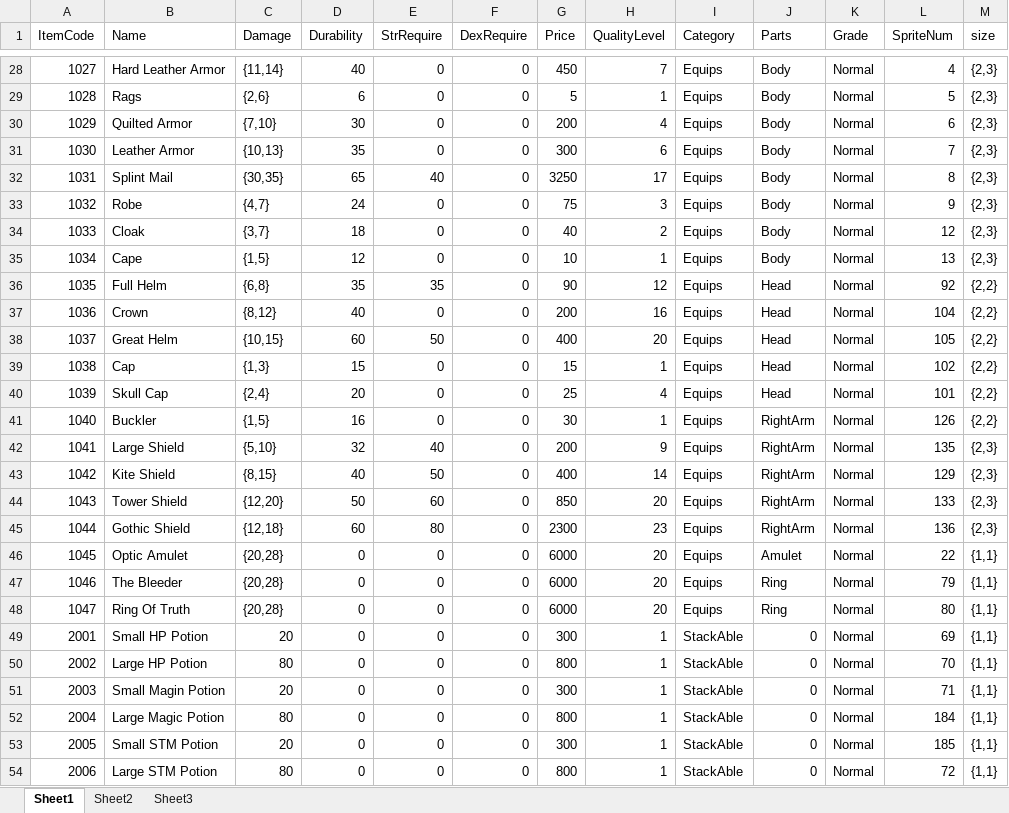
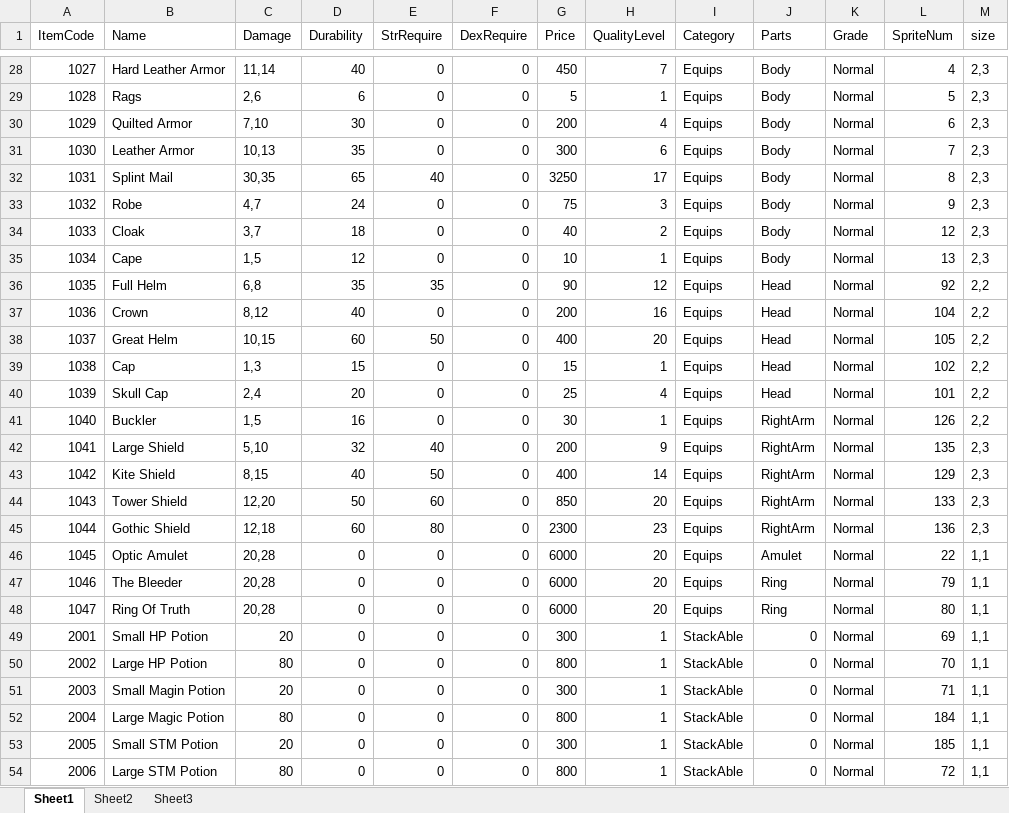
Before and after one commit to quattroro/C-Final, an Excel workbook: Assets/StreamingAssets/CSV/DiabloItemTable.xlsx, sheet Sheet1, drawn as a sheet; only a part is shown, gaps mark what is left out; values as stored, in another font and other column widths than the file's, no borders; the diff covers the shown part only; the diff names each change by its address in the sheet, - before the commit and + after, or states it on an @@ line.

```diff
--- a/Assets/StreamingAssets/CSV/DiabloItemTable.xlsx (sheet Sheet1)
+++ b/Assets/StreamingAssets/CSV/DiabloItemTable.xlsx (sheet Sheet1)
-C28 (Damage): {11,14}
+C28 (Damage): 11,14
-M28:M35 (size): {2,3}
+M28:M35 (size): 2,3
-C29 (Damage): {2,6}
+C29 (Damage): 2,6
-C30 (Damage): {7,10}
+C30 (Damage): 7,10
-C31 (Damage): {10,13}
+C31 (Damage): 10,13
-C32 (Damage): {30,35}
+C32 (Damage): 30,35
-C33 (Damage): {4,7}
+C33 (Damage): 4,7
-C34 (Damage): {3,7}
+C34 (Damage): 3,7
-C35 (Damage): {1,5}
+C35 (Damage): 1,5
-C36 (Damage): {6,8}
+C36 (Damage): 6,8
-M36:M41 (size): {2,2}
+M36:M41 (size): 2,2
-C37 (Damage): {8,12}
+C37 (Damage): 8,12
-C38 (Damage): {10,15}
+C38 (Damage): 10,15
-C39 (Damage): {1,3}
+C39 (Damage): 1,3
-C40 (Damage): {2,4}
+C40 (Damage): 2,4
-C41 (Damage): {1,5}
+C41 (Damage): 1,5
-C42 (Damage): {5,10}
+C42 (Damage): 5,10
-M42:M45 (size): {2,3}
+M42:M45 (size): 2,3
-C43 (Damage): {8,15}
+C43 (Damage): 8,15
-C44 (Damage): {12,20}
+C44 (Damage): 12,20
-C45 (Damage): {12,18}
+C45 (Damage): 12,18
-C46:C48 (Damage): {20,28}
+C46:C48 (Damage): 20,28
-M46:M54 (size): {1,1}
+M46:M54 (size): 1,1
```
Also changed, not shown: 52 edited cells elsewhere in this sheet, 1 other file.
